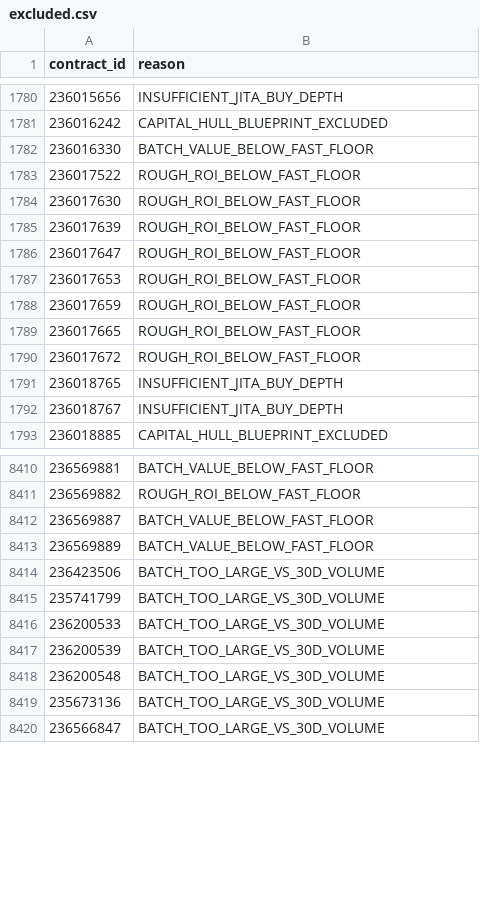
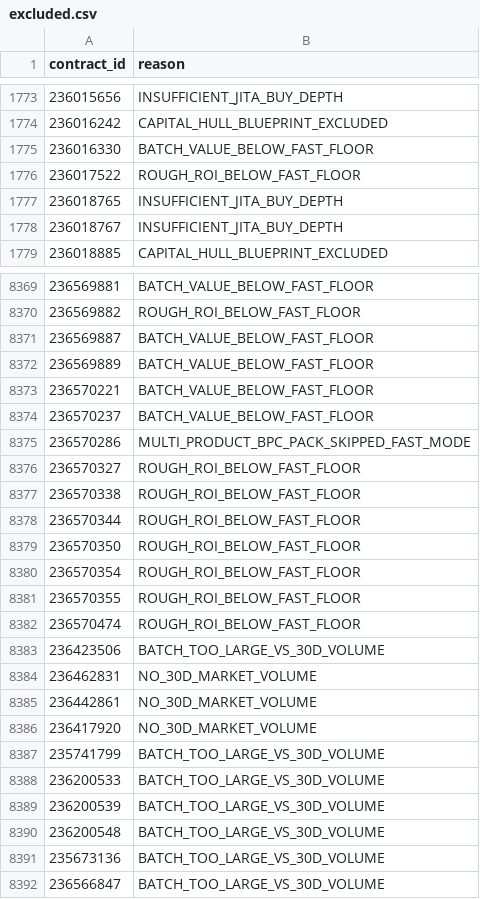
Before and after one commit to samson8964/chatgpt-eve, a CSV file: results/latest/excluded.csv, drawn as a sheet; only a part is shown, gaps mark what is left out; removed rows and columns are numbered as before the commit, all else as after; the diff covers the shown part only; the diff names each change by its address in the sheet, - before the commit and + after, or states it on an @@ line.

```diff
--- a/results/latest/excluded.csv
+++ b/results/latest/excluded.csv
-row 1784: 236017630 | ROUGH_ROI_BELOW_FAST_FLOOR
-row 1785: 236017639 | ROUGH_ROI_BELOW_FAST_FLOOR
-row 1786: 236017647 | ROUGH_ROI_BELOW_FAST_FLOOR
-row 1787: 236017653 | ROUGH_ROI_BELOW_FAST_FLOOR
-row 1788: 236017659 | ROUGH_ROI_BELOW_FAST_FLOOR
-row 1789: 236017665 | ROUGH_ROI_BELOW_FAST_FLOOR
-row 1790: 236017672 | ROUGH_ROI_BELOW_FAST_FLOOR
+row 8373: 236570221 | BATCH_VALUE_BELOW_FAST_FLOOR
+row 8374: 236570237 | BATCH_VALUE_BELOW_FAST_FLOOR
+row 8375: 236570286 | MULTI_PRODUCT_BPC_PACK_SKIPPED_FAST_MODE
+row 8376: 236570327 | ROUGH_ROI_BELOW_FAST_FLOOR
+row 8377: 236570338 | ROUGH_ROI_BELOW_FAST_FLOOR
+row 8378: 236570344 | ROUGH_ROI_BELOW_FAST_FLOOR
+row 8379: 236570350 | ROUGH_ROI_BELOW_FAST_FLOOR
+row 8380: 236570354 | ROUGH_ROI_BELOW_FAST_FLOOR
+row 8381: 236570355 | ROUGH_ROI_BELOW_FAST_FLOOR
+row 8382: 236570474 | ROUGH_ROI_BELOW_FAST_FLOOR
+row 8384: 236462831 | NO_30D_MARKET_VOLUME
+row 8385: 236442861 | NO_30D_MARKET_VOLUME
+row 8386: 236417920 | NO_30D_MARKET_VOLUME
```
Also changed, not shown: 10 added rows, 45 removed rows, 3 moved rows and 2 edited cells elsewhere in this file, results/latest/all_executable_scored.csv, results/latest/bpc_v2_safe_candidates.csv, 23 other files.
